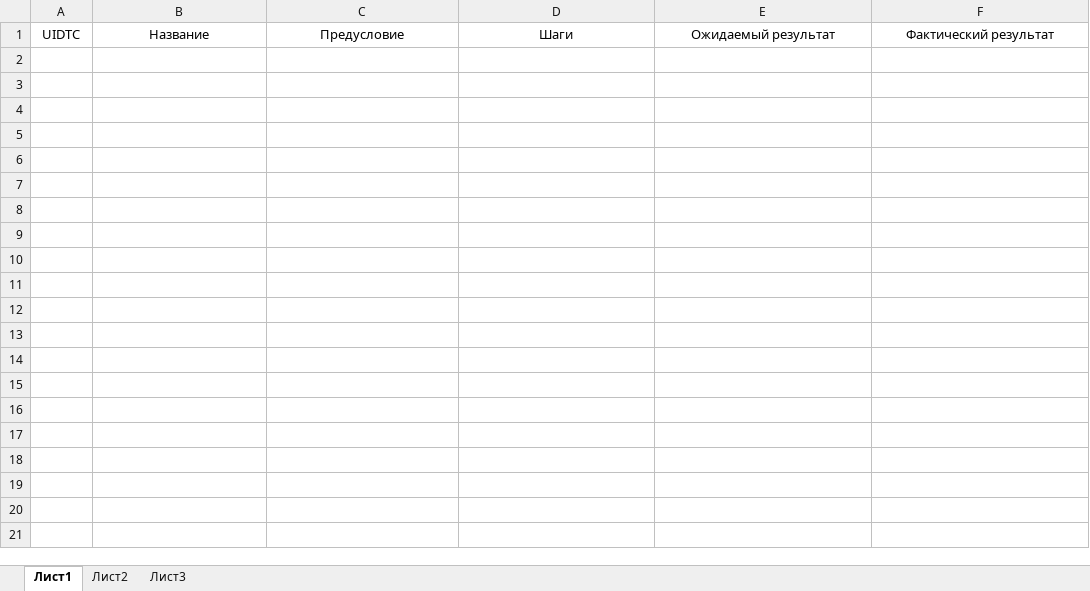
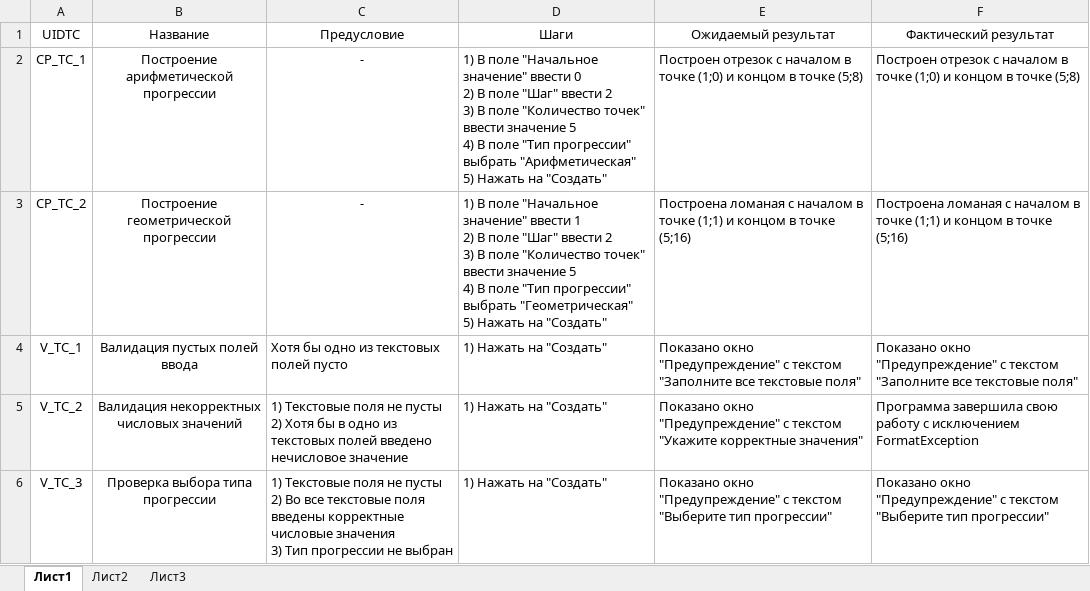
Before and after one commit to SamuelRino/PITPM_1, an Excel workbook: TestCases.xlsx, sheet Лист1, drawn as a sheet; values as stored, in another font and other column widths than the file's, no borders; conditional formats not drawn; ↵ is a line break in a cell; the diff names each change by its address in the sheet, - before the commit and + after, or states it on an @@ line.

Commit message:
TestCases was finished

```diff
--- a/TestCases.xlsx (sheet Лист1)
+++ b/TestCases.xlsx (sheet Лист1)
+row 2: CP_TC_1 | Построение арифметической прогрессии | - | 1) В поле "Начальное значение" ввести 0 ↵ 2) В поле "Шаг" ввести 2 ↵ 3) В поле "Количество точек" ввести значение 5 ↵ 4) В поле "Тип прогрессии" выбрать "Арифметическая" ↵ 5) Нажать на "Создать" | Построен отрезок с началом в точке (1;0) и концом в точке (5;8) | Построен отрезок с началом в точке (1;0) и концом в точке (5;8)
+row 3: CP_TC_2 | Построение геометрической прогрессии | - | 1) В поле "Начальное значение" ввести 1 ↵ 2) В поле "Шаг" ввести 2 ↵ 3) В поле "Количество точек" ввести значение 5 ↵ 4) В поле "Тип прогрессии" выбрать "Геометрическая" ↵ 5) Нажать на "Создать" | Построена ломаная с началом в точке (1;1) и концом в точке (5;16) | Построена ломаная с началом в точке (1;1) и концом в точке (5;16)
+row 4: V_TC_1 | Валидация пустых полей ввода | Хотя бы одно из текстовых полей пусто | 1) Нажать на "Создать" | Показано окно "Предупреждение" с текстом "Заполните все текстовые поля" | Показано окно "Предупреждение" с текстом "Заполните все текстовые поля"
+row 5: V_TC_2 | Валидация некорректных числовых значений | 1) Текстовые поля не пусты ↵ 2) Хотя бы в одно из текстовых полей введено нечисловое значение | 1) Нажать на "Создать" | Показано окно "Предупреждение" с текстом "Укажите корректные значения" | Программа завершила свою работу с исключением FormatException
+row 6: V_TC_3 | Проверка выбора типа прогрессии | 1) Текстовые поля не пусты ↵ 2) Во все текстовые поля введены корректные числовые значения ↵ 3) Тип прогрессии не выбран | 1) Нажать на "Создать" | Показано окно "Предупреждение" с текстом "Выберите тип прогрессии" | Показано окно "Предупреждение" с текстом "Выберите тип прогрессии"
```
